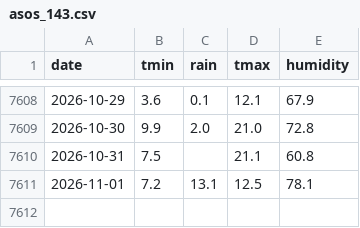
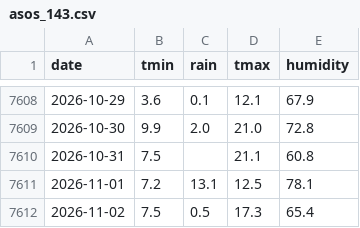
Before and after one commit to huhu101108-commits/sociallivinglab, a CSV file: data/asos_143.csv, drawn as a sheet; only a part is shown, gaps mark what is left out; the diff names each change by its address in the sheet, - before the commit and + after, or states it on an @@ line.

```diff
--- a/data/asos_143.csv
+++ b/data/asos_143.csv
+row 7612: 2026-11-02 | 7.5 | 0.5 | 17.3 | 65.4
```
Also changed, not shown: data/prediction_history.csv.
